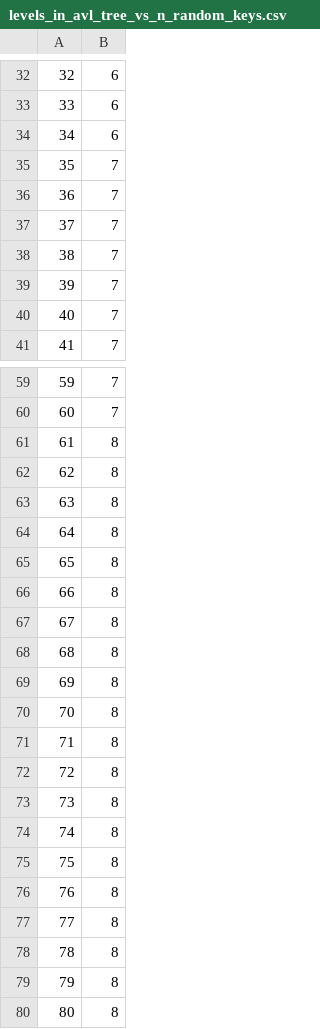
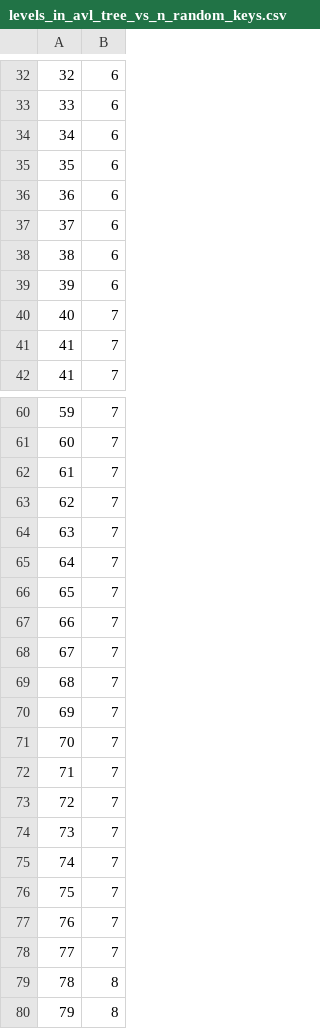
Before and after one commit to vguillaume8/java_data_structures, a CSV file: data/csv/levels_in_avl_tree_vs_n_random_keys.csv, drawn as a sheet; only a part is shown, gaps mark what is left out; the shorter side is filled out with more unchanged rows; the diff covers the shown part only.

```diff
--- a/data/csv/levels_in_avl_tree_vs_n_random_keys.csv
+++ b/data/csv/levels_in_avl_tree_vs_n_random_keys.csv
@@ -34,8 +34,9 @@
 34,6
-35,7
-36,7
-37,7
-38,7
-39,7
+35,6
+36,6
+37,6
+38,6
+39,6
 40,7
+41,7
 41,7
@@ -60,19 +61,19 @@
 60,7
-61,8
-62,8
-63,8
-64,8
-65,8
-66,8
-67,8
-68,8
-69,8
-70,8
-71,8
-72,8
-73,8
-74,8
-75,8
-76,8
-77,8
+61,7
+62,7
+63,7
+64,7
+65,7
+66,7
+67,7
+68,7
+69,7
+70,7
+71,7
+72,7
+73,7
+74,7
+75,7
+76,7
+77,7
 78,8
```
Also changed, not shown: 1 removed row and 3 edited cells elsewhere in this file, data/csv/avg_cost_to_insert_into_arraylist.csv, data/csv/avg_cost_to_remove_from_arraylist.csv, 14 other files.
